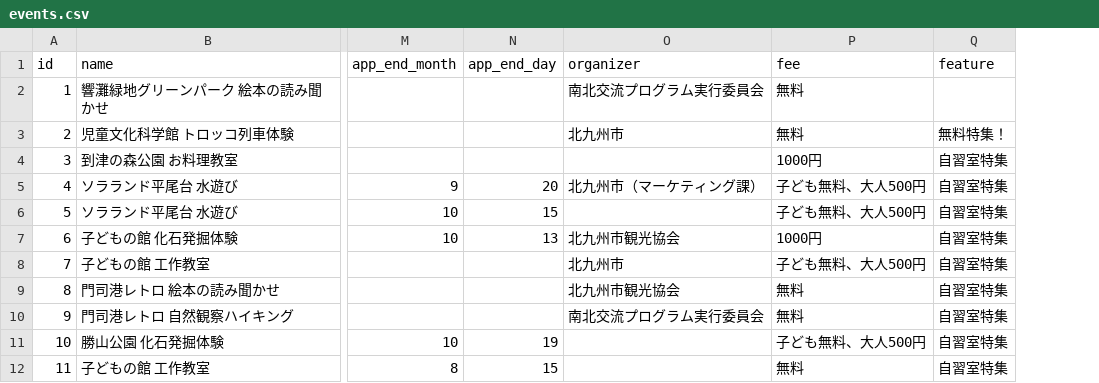
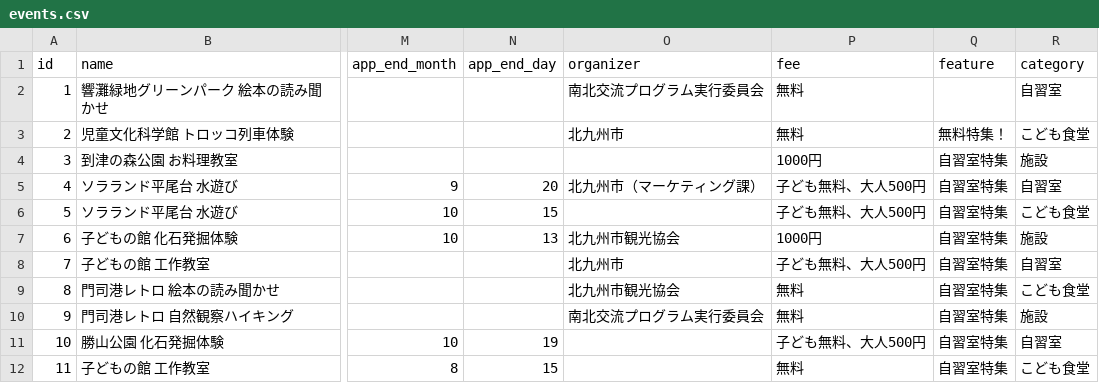
Before and after one commit to ryosuke1105/kids, a CSV file: events.csv, drawn as a sheet; only a part is shown, gaps mark what is left out; the diff names each change by its address in the sheet, - before the commit and + after, or states it on an @@ line.

```diff
--- a/events.csv
+++ b/events.csv
+column R (category), rows 2-12: 自習室 | こども食堂 | 施設 | 自習室 | こども食堂 | 施設 | 自習室 | こども食堂 | 施設 | 自習室 | こども食堂
```
Also changed, not shown: 3 other files.
